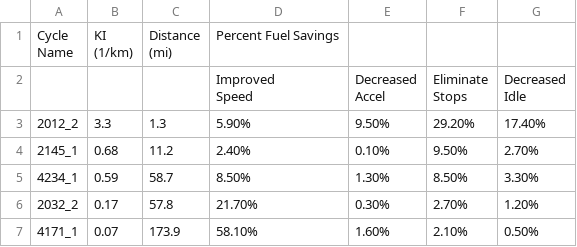
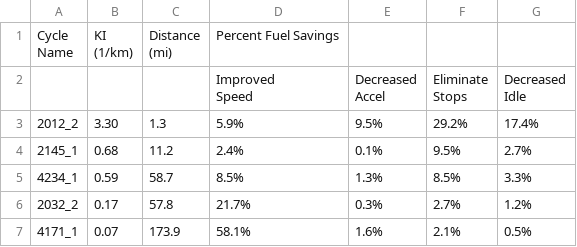
Before and after one commit to C-V-Anish/Python-Automation, a CSV file: TableExtraction/abc.csv, drawn as a sheet; the diff names each change by its address in the sheet, - before the commit and + after, or states it on an @@ line.

```diff
--- a/TableExtraction/abc.csv
+++ b/TableExtraction/abc.csv
-B3: 3.3
+B3: 3.30
-D3: 5.90%
+D3: 5.9%
-E3: 9.50%
+E3: 9.5%
-F3: 29.20%
+F3: 29.2%
-G3: 17.40%
+G3: 17.4%
-D4: 2.40%
+D4: 2.4%
-E4: 0.10%
+E4: 0.1%
-F4: 9.50%
+F4: 9.5%
-G4: 2.70%
+G4: 2.7%
-D5: 8.50%
+D5: 8.5%
-E5: 1.30%
+E5: 1.3%
-F5: 8.50%
+F5: 8.5%
-G5: 3.30%
+G5: 3.3%
-D6: 21.70%
+D6: 21.7%
-E6: 0.30%
+E6: 0.3%
-F6: 2.70%
+F6: 2.7%
-G6: 1.20%
+G6: 1.2%
-D7: 58.10%
+D7: 58.1%
-E7: 1.60%
+E7: 1.6%
-F7: 2.10%
+F7: 2.1%
-G7: 0.50%
+G7: 0.5%
```
Also changed, not shown: 2 other files.
